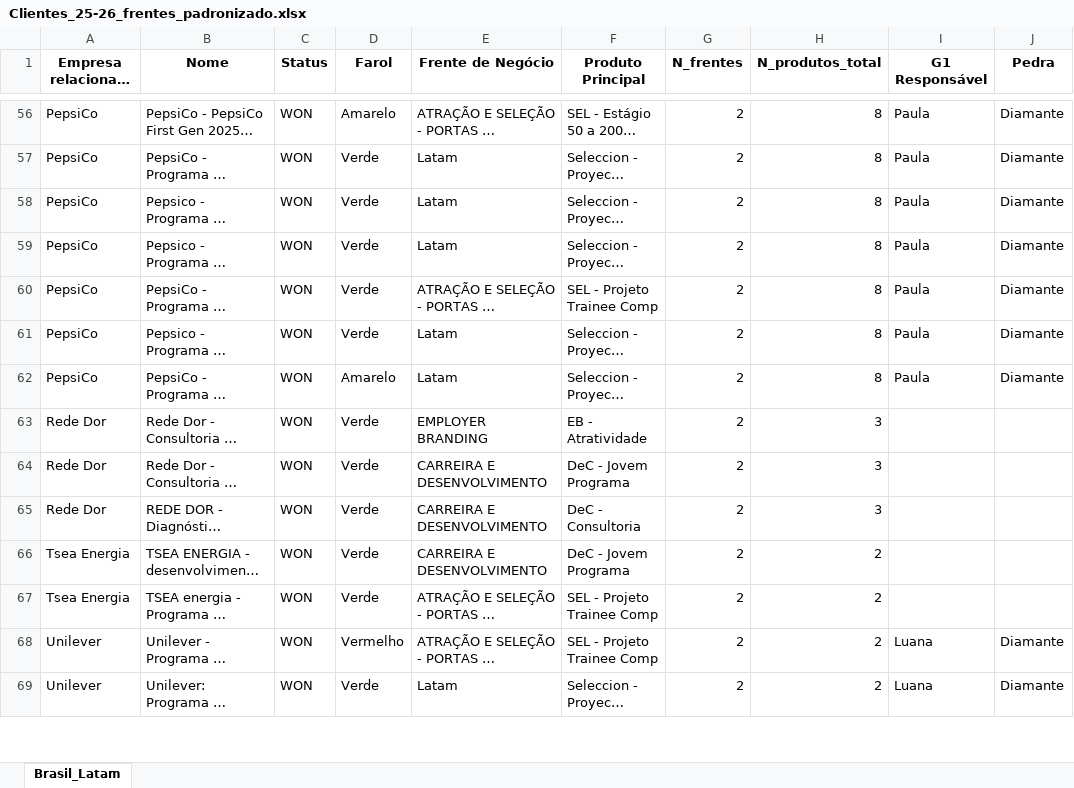
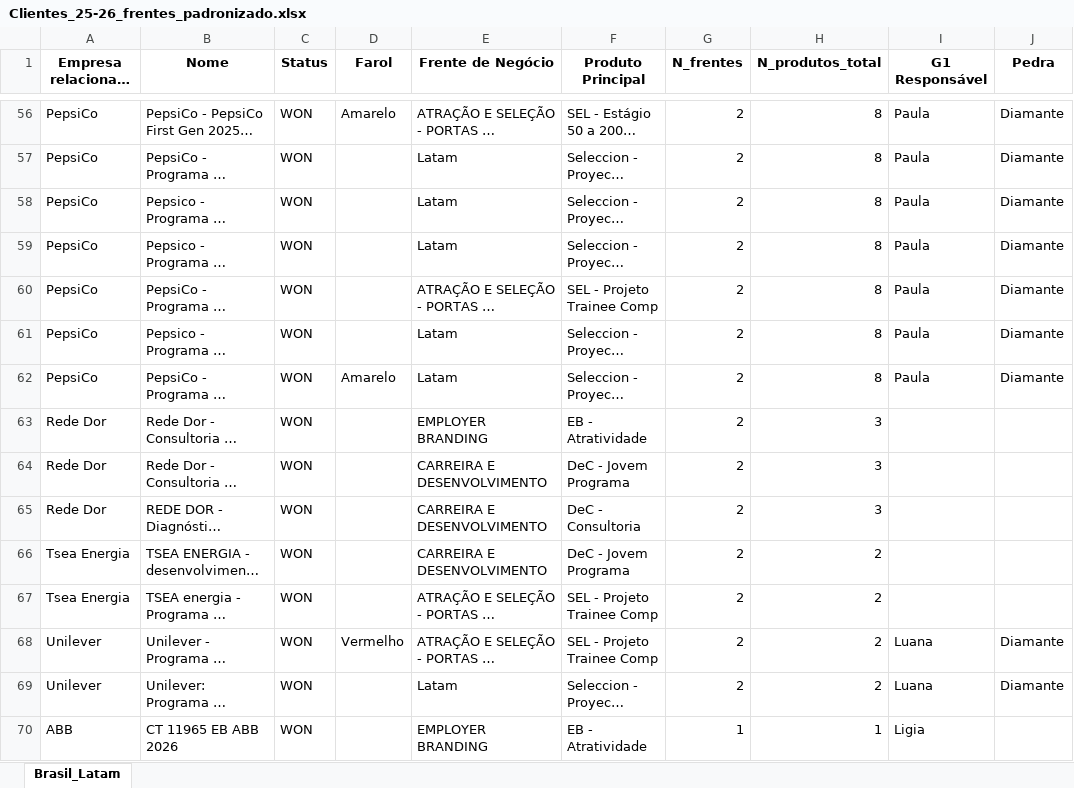
Before and after one commit to LucasF-Moreira/clientes_frentes, an Excel workbook: Clientes_25-26_frentes_padronizado.xlsx, sheet Brasil_Latam, drawn as a sheet; only a part is shown, gaps mark what is left out; long unchanged cells end in …; values as stored, in another font and other column widths than the file's, no borders; the diff covers the shown part only; the diff names each change by its address in the sheet, - before the commit and + after, or states it on an @@ line.

```diff
--- a/Clientes_25-26_frentes_padronizado.xlsx (sheet Brasil_Latam)
+++ b/Clientes_25-26_frentes_padronizado.xlsx (sheet Brasil_Latam)
-D57:D61 (Farol): Verde
+D57:D61 (Farol): (empty)
-D63:D67 (Farol): Verde
+D63:D67 (Farol): (empty)
-D69 (Farol): Verde
+D69 (Farol): (empty)
+row 70: ABB | CT 11965 EB ABB 2026 | WON |  | EMPLOYER BRANDING | EB - Atratividade | 1 | 1 | Ligia
```
Also changed, not shown: 20 added rows, 21 removed rows, 1 moved row and 181 edited cells elsewhere in this sheet.
